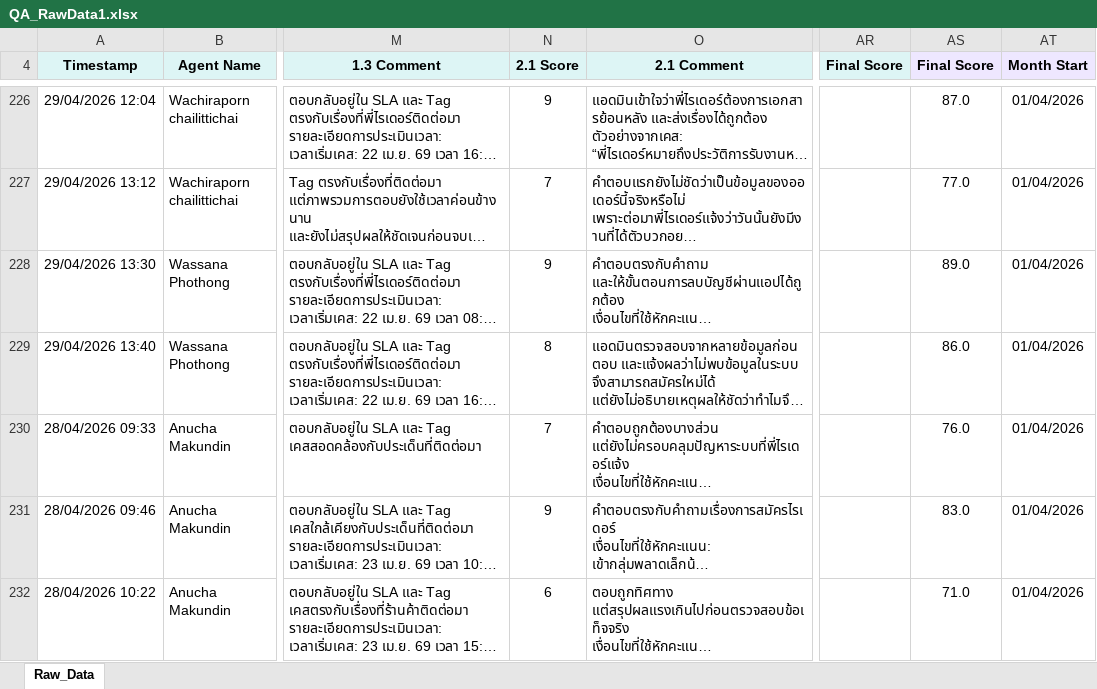
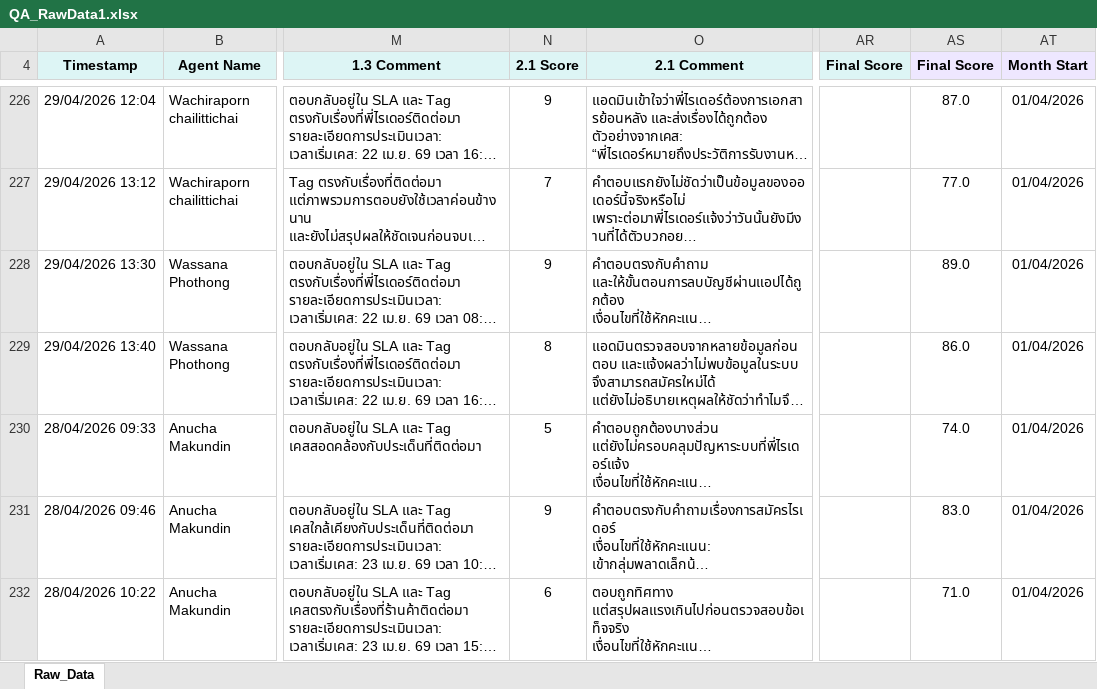
Before and after one commit to songpongo88-svg/qa-dashboard, an Excel workbook: public/QA_RawData1.xlsx, sheet Raw_Data, drawn as a sheet; only a part is shown, gaps mark what is left out; long unchanged cells end in …; values as stored, in another font and other column widths than the file's, no borders; the diff names each change by its address in the sheet, - before the commit and + after, or states it on an @@ line.

Commit message:
Add files via upload

```diff
--- a/public/QA_RawData1.xlsx (sheet Raw_Data)
+++ b/public/QA_RawData1.xlsx (sheet Raw_Data)
-N230 (2.1 Score): 7
+N230 (2.1 Score): 5
-AS230 (Final Score): 76.0
+AS230 (Final Score): 74.0
```
